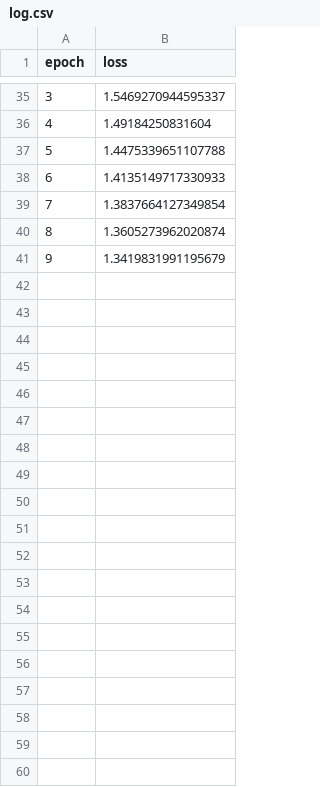
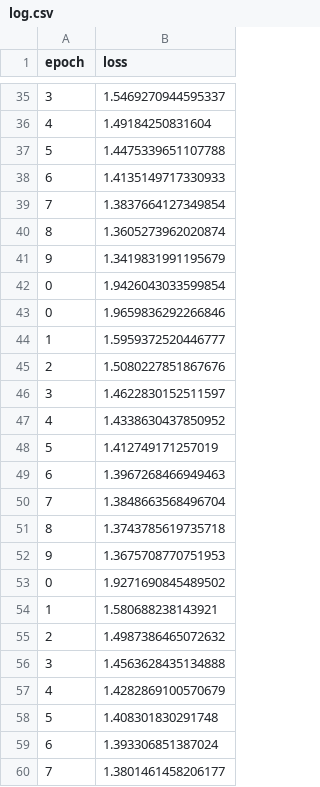
Before and after one commit to godkingjay/ML-Shakespeare-Text-Generator, a CSV file: training_log/log.csv, drawn as a sheet; only a part is shown, gaps mark what is left out; the diff covers the shown part only.

Commit message:
TRAIN: #6

```diff
--- a/training_log/log.csv
+++ b/training_log/log.csv
@@ -41 +41,20 @@ epoch,loss
 9,1.3419831991195679
+0,1.9426043033599854
+0,1.9659836292266846
+1,1.5959372520446777
+2,1.5080227851867676
+3,1.4622830152511597
+4,1.4338630437850952
+5,1.412749171257019
+6,1.3967268466949463
+7,1.3848663568496704
+8,1.3743785619735718
+9,1.3675708770751953
+0,1.9271690845489502
+1,1.580688238143921
+2,1.4987386465072632
+3,1.4563628435134888
+4,1.4282869100570679
+5,1.408301830291748
+6,1.393306851387024
+7,1.3801461458206177
```
Also changed, not shown: 12 added rows elsewhere in this file, 5 other files.
